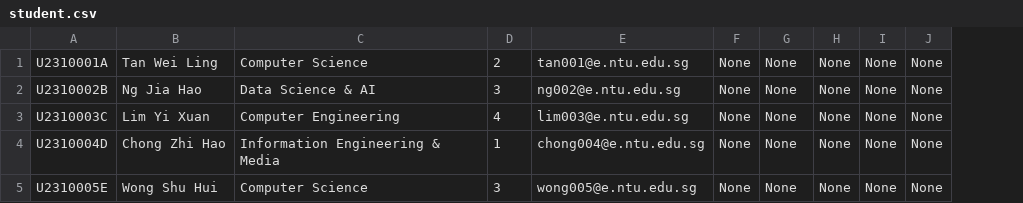
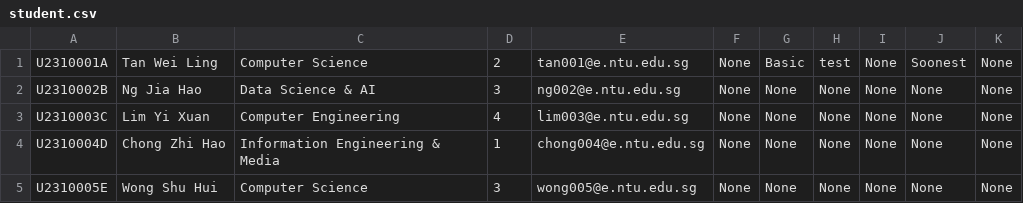
Before and after one commit to KS231223/SC2002-Project, a CSV file: resources/student.csv, drawn as a sheet; the diff names each change by its address in the sheet, - before the commit and + after, or states it on an @@ line.

Commit message:
Student Internship Filter applied

```diff
--- a/resources/student.csv
+++ b/resources/student.csv
+column J, rows 1-5: Soonest | None | None | None | None
-G1: None
+G1: Basic
-H1: None
+H1: test
```
Also changed, not shown: 7 other files.
